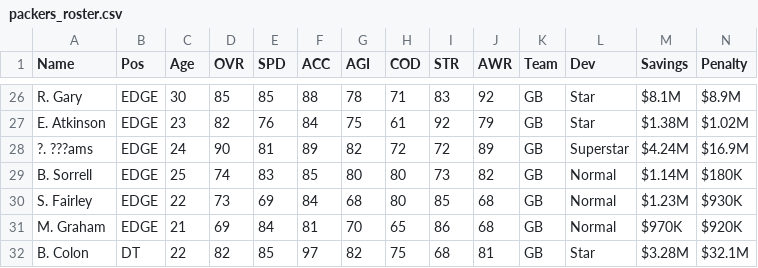
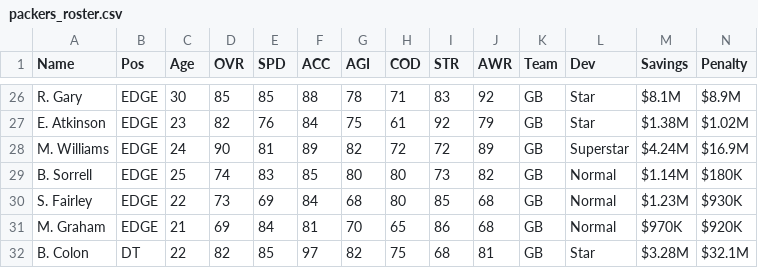
Before and after one commit to henrychad1186-lang/MaddenGM-Dashboard, a CSV file: data/packers_roster.csv, drawn as a sheet; only a part is shown, gaps mark what is left out.

```diff
--- a/data/packers_roster.csv
+++ b/data/packers_roster.csv
@@ -27,3 +27,3 @@ R. Gary,EDGE,30,85,85,88,78,71,83,92,GB,Star,$8.1M,$8.9M
 E. Atkinson,EDGE,23,82,76,84,75,61,92,79,GB,Star,$1.38M,$1.02M
-?. ???ams,EDGE,24,90,81,89,82,72,72,89,GB,Superstar,$4.24M,$16.9M
+M. Williams,EDGE,24,90,81,89,82,72,72,89,GB,Superstar,$4.24M,$16.9M
 B. Sorrell,EDGE,25,74,83,85,80,80,73,82,GB,Normal,$1.14M,$180K
```
